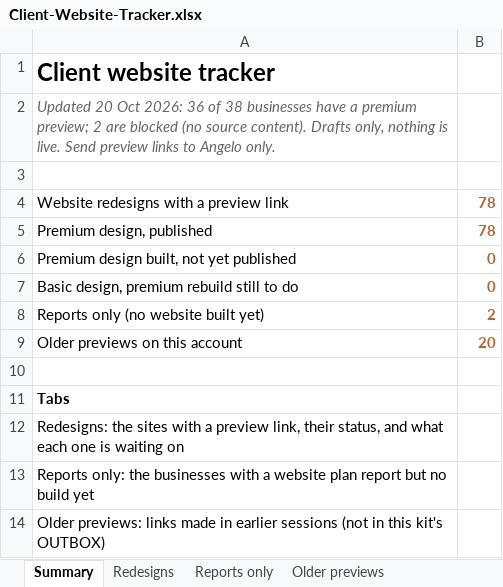
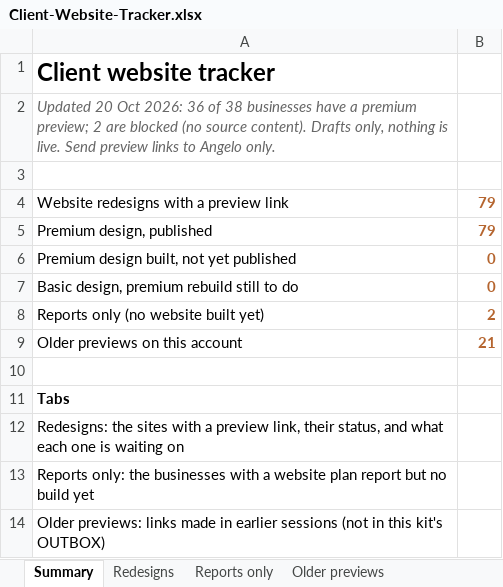
Before and after one commit to DaveOyangorin/VA-KIT-website-creation-template, an Excel workbook: Client-Website-Tracker.xlsx, sheet Summary, drawn as a sheet; values as stored, in another font and other column widths than the file's, no borders; the diff names each change by its address in the sheet, - before the commit and + after, or states it on an @@ line.

```diff
--- a/Client-Website-Tracker.xlsx (sheet Summary)
+++ b/Client-Website-Tracker.xlsx (sheet Summary)
-B4:B5: 78
+B4:B5: 79
-B9: 20
+B9: 21
```
Also changed, not shown: sheet Redesigns, sheet Older previews, 52 other files.
